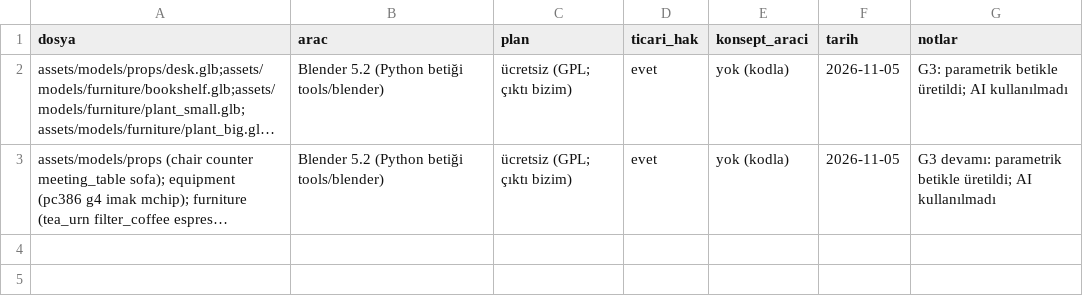
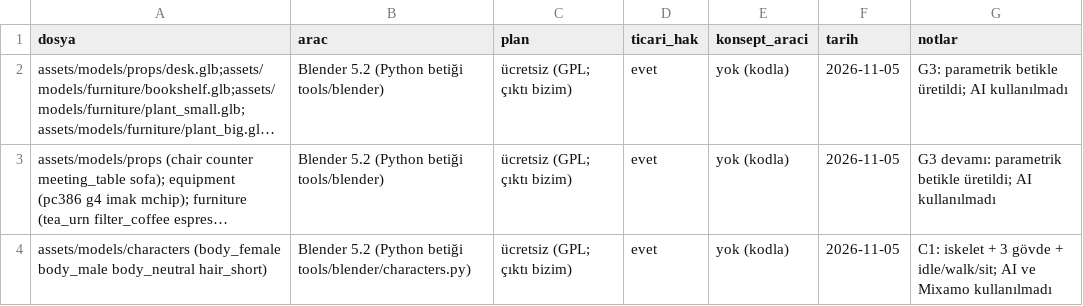
Before and after one commit to onursonmezz/AD_TYCOON, a CSV file: art/asset_log.csv, drawn as a sheet; long unchanged cells end in …; the diff names each change by its address in the sheet, - before the commit and + after, or states it on an @@ line.

```diff
--- a/art/asset_log.csv
+++ b/art/asset_log.csv
+row 4: assets/models/characters (body_female body_male body_neutral hair_short) | Blender 5.2 (Python betiği tools/blender/characters.py) | ücretsiz (GPL; çıktı bizim) | evet | yok (kodla) | 2026-11-05 | C1: iskelet + 3 gövde + idle/walk/sit; AI ve Mixamo kullanılmadı
```
Also changed, not shown: 26 other files.
